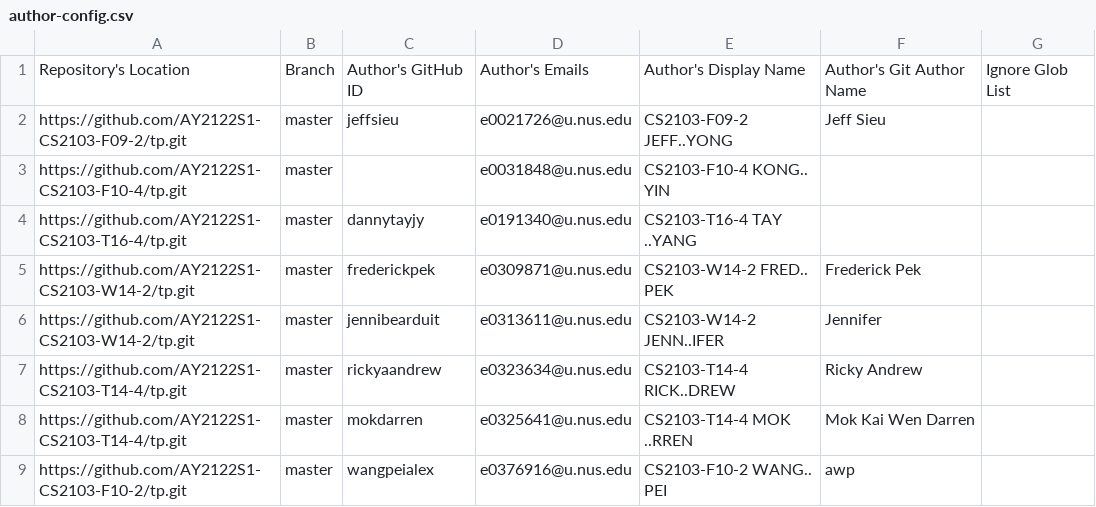
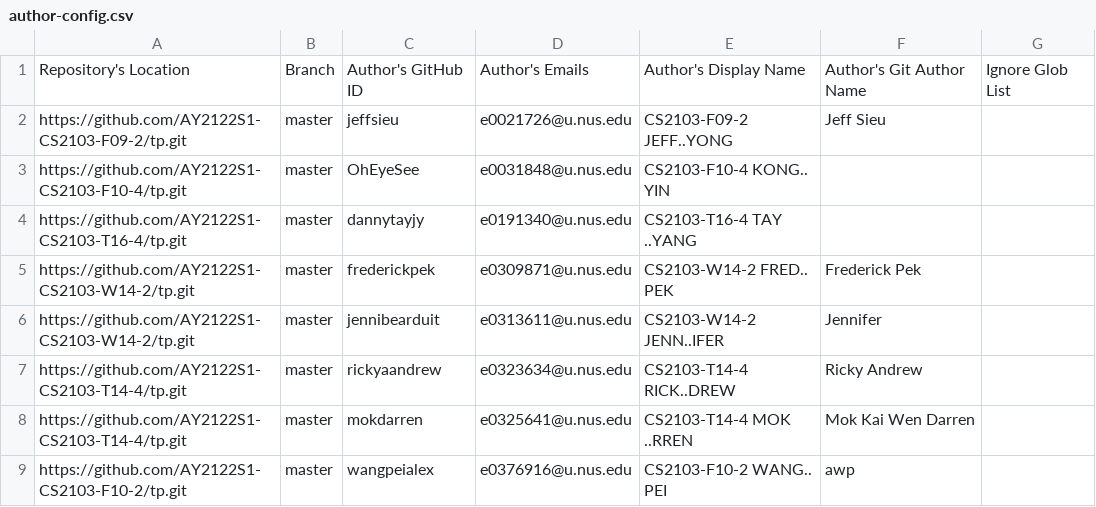
Before and after one commit to nus-cs2103-AY2122S1/tp-dashboard, a CSV file: configs/author-config.csv, drawn as a sheet; only a part is shown.

Commit message:
Update configs

```diff
--- a/configs/author-config.csv
+++ b/configs/author-config.csv
@@ -2,3 +2,3 @@ Repository's Location,Branch,Author's GitHub ID,Author's Emails,Author's Display
 https://github.com/AY2122S1-CS2103-F09-2/tp.git,master,jeffsieu,e0021726@u.nus.edu,CS2103-F09-2 JEFF..YONG,Jeff Sieu,
-https://github.com/AY2122S1-CS2103-F10-4/tp.git,master,,e0031848@u.nus.edu,CS2103-F10-4 KONG.. YIN,,
+https://github.com/AY2122S1-CS2103-F10-4/tp.git,master,OhEyeSee,e0031848@u.nus.edu,CS2103-F10-4 KONG.. YIN,,
 https://github.com/AY2122S1-CS2103-T16-4/tp.git,master,dannytayjy,e0191340@u.nus.edu,CS2103-T16-4 TAY ..YANG,,
```
